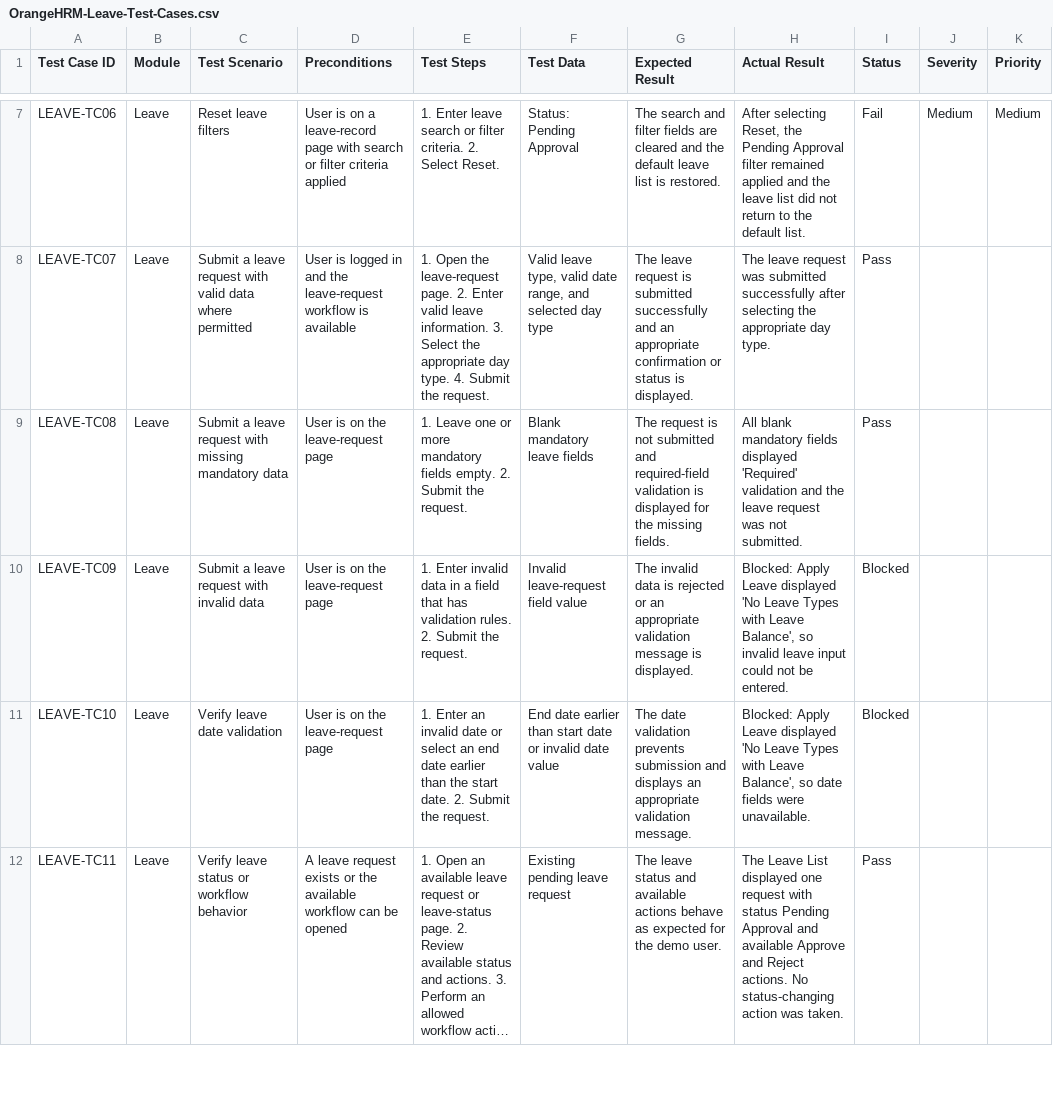
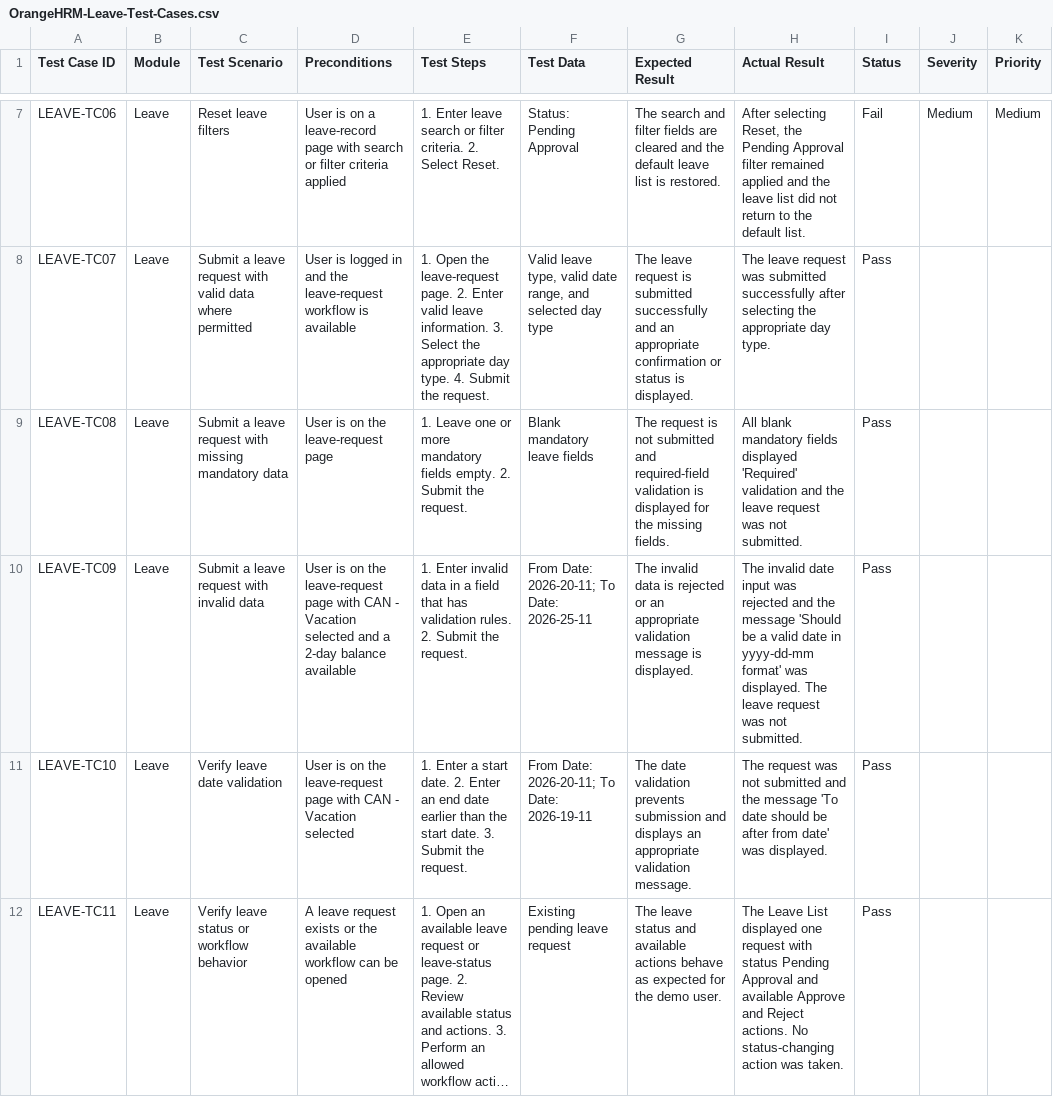
Before and after one commit to ShreyaSolanki17/OrangeHRM-manual-testing, a CSV file: Test-Cases/OrangeHRM-Leave-Test-Cases.csv, drawn as a sheet; only a part is shown, gaps mark what is left out; long unchanged cells end in …; the diff covers the shown part only; the diff names each change by its address in the sheet, - before the commit and + after, or states it on an @@ line.

Commit message:
Add retesting and regression testing results

```diff
--- a/Test-Cases/OrangeHRM-Leave-Test-Cases.csv
+++ b/Test-Cases/OrangeHRM-Leave-Test-Cases.csv
-D10 (Preconditions): …leave-request page
+D10 (Preconditions): …leave-request page with CAN - Vacation selected and a 2-day balance available
-F10 (Test Data): Invalid leave-request field value
+F10 (Test Data): From Date: 2026-20-11; To Date: 2026-25-11
-H10 (Actual Result): Blocked: Apply Leave displayed 'No Leave Types with Leave Balance', so invalid leave input could not be entered.
+H10 (Actual Result): The invalid date input was rejected and the message 'Should be a valid date in yyyy-dd-mm format' was displayed. The leave request was not submitted.
-I10:I11 (Status): Blocked
+I10:I11 (Status): Pass
-D11 (Preconditions): …leave-request page
+D11 (Preconditions): …leave-request page with CAN - Vacation selected
-E11 (Test Steps): 1. Enter an invalid date or select an end date earlier than the start date. 2. Submit the…
+E11 (Test Steps): 1. Enter a start date. 2. Enter an end date earlier than the start date. 3. Submit the…
-F11 (Test Data): End date earlier than start date or invalid date value
+F11 (Test Data): From Date: 2026-20-11; To Date: 2026-19-11
-H11 (Actual Result): Blocked: Apply Leave displayed 'No Leave Types with Leave Balance', so date fields were unavailable.
+H11 (Actual Result): The request was not submitted and the message 'To date should be after from date' was displayed.
```
Also changed, not shown: 8 edited cells elsewhere in this file, 1 other file.
